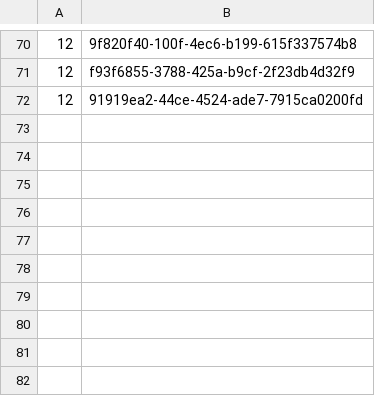
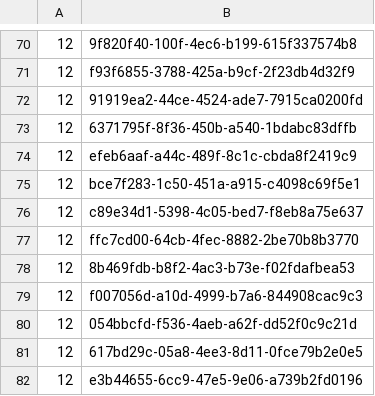
Before and after one commit to HIESDG3T6/HIesdg3t62020, a CSV file: insurance/corrids.csv, drawn as a sheet; only a part is shown, gaps mark what is left out.

```diff
--- a/insurance/corrids.csv
+++ b/insurance/corrids.csv
@@ -72 +72,11 @@
 12,91919ea2-44ce-4524-ade7-7915ca0200fd,
+12,6371795f-8f36-450b-a540-1bdabc83dffb,
+12,efeb6aaf-a44c-489f-8c1c-cbda8f2419c9,
+12,bce7f283-1c50-451a-a915-c4098c69f5e1,
+12,c89e34d1-5398-4c05-bed7-f8eb8a75e637,
+12,ffc7cd00-64cb-4fec-8882-2be70b8b3770,
+12,8b469fdb-b8f2-4ac3-b73e-f02fdafbea53,
+12,f007056d-a10d-4999-b7a6-844908cac9c3,
+12,054bbcfd-f536-4aeb-a62f-dd52f0c9c21d,
+12,617bd29c-05a8-4ee3-8d11-0fce79b2e0e5,
+12,e3b44655-6cc9-47e5-9e06-a739b2fd0196,
```
Also changed, not shown: 1 other file.
